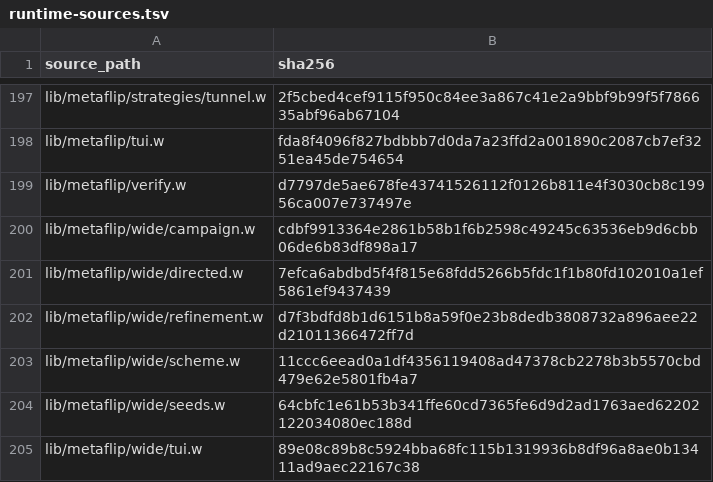
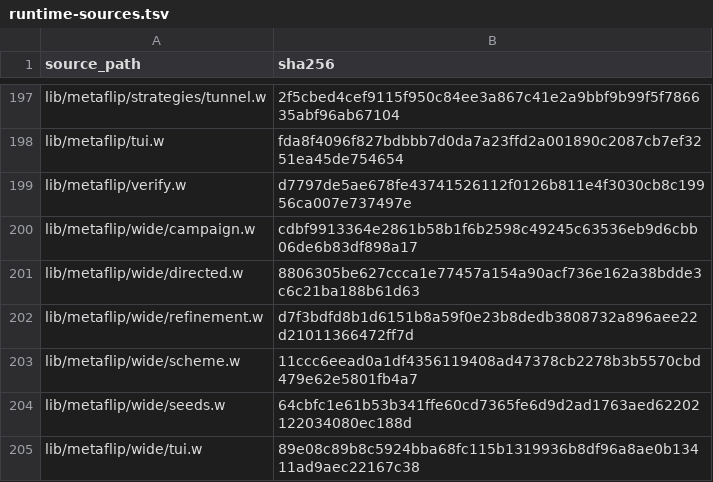
Before and after one commit to tungsten-lang/tungsten, a TSV file: bits/tungsten-metaflip/lib/metaflip/manifests/runtime-sources.tsv, drawn as a sheet; only a part is shown, gaps mark what is left out.

Commit message:
metaflip: cache directed term fingerprints with exact replay parity

```diff
--- a/bits/tungsten-metaflip/lib/metaflip/manifests/runtime-sources.tsv
+++ b/bits/tungsten-metaflip/lib/metaflip/manifests/runtime-sources.tsv
@@ -200,3 +200,3 @@ lib/metaflip/verify.w	d7797de5ae678fe43741526112f0126b811e4f3030cb8c19956ca007e7
 lib/metaflip/wide/campaign.w	cdbf9913364e2861b58b1f6b2598c49245c63536eb9d6cbb06de6b83df898a17
-lib/metaflip/wide/directed.w	7efca6abdbd5f4f815e68fdd5266b5fdc1f1b80fd102010a1ef5861ef9437439
+lib/metaflip/wide/directed.w	8806305be627ccca1e77457a154a90acf736e162a38bdde3c6c21ba188b61d63
 lib/metaflip/wide/refinement.w	d7f3bdfd8b1d6151b8a59f0e23b8dedb3808732a896aee22d21011366472ff7d
```
Also changed, not shown: 8 other files.
